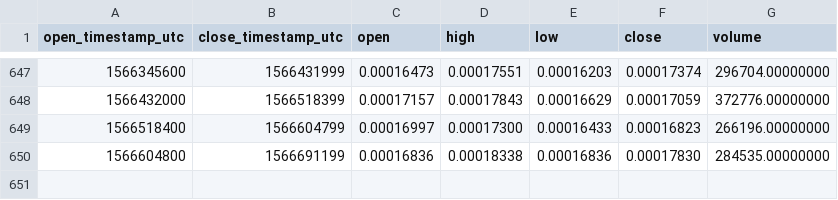
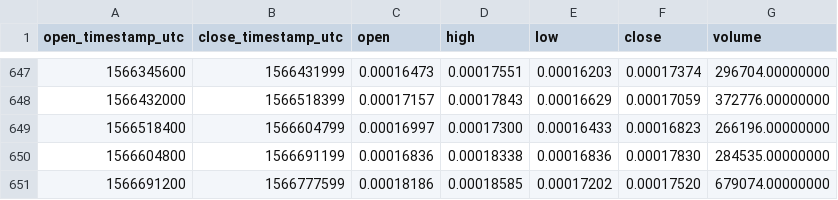
Before and after one commit to cryptobigbro/binance-BCPTETH, a CSV file: binance-BCPTETH-1d.csv, drawn as a sheet; only a part is shown, gaps mark what is left out.

Commit message:
Update OHLCV data.

```diff
--- a/binance-BCPTETH-1d.csv
+++ b/binance-BCPTETH-1d.csv
@@ -650 +650,2 @@ open_timestamp_utc,close_timestamp_utc,open,high,low,close,volume
 1566604800,1566691199,0.00016836,0.00018338,0.00016836,0.00017830,284535.00000000
+1566691200,1566777599,0.00018186,0.00018585,0.00017202,0.00017520,679074.00000000
```
Also changed, not shown: 1 other file.
